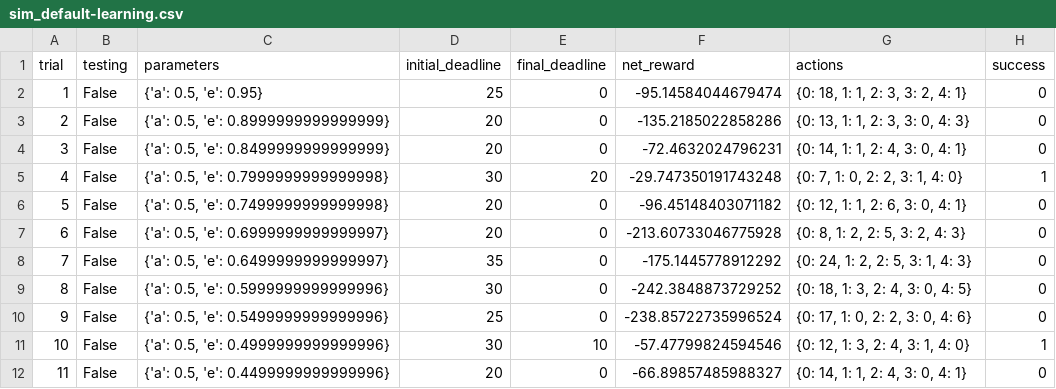
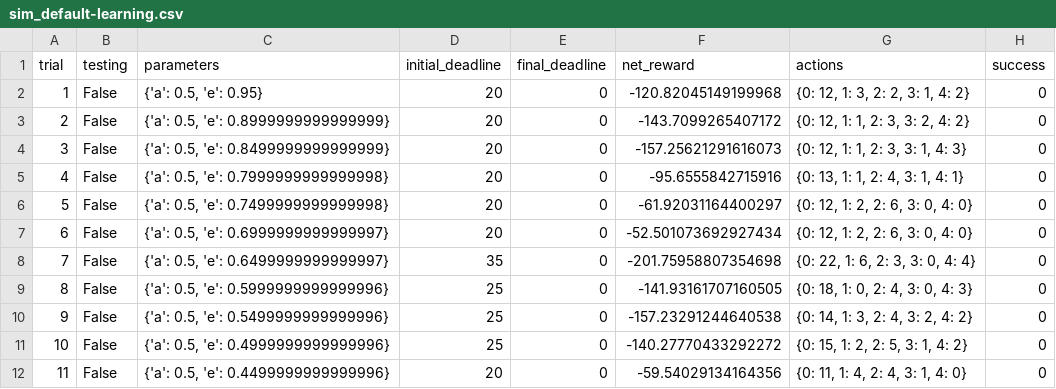
Before and after one commit to Alz-Android/ML, a CSV file: smartcab/smartcab/logs/sim_default-learning.csv, drawn as a sheet; only a part is shown; the diff covers the shown part only.

Commit message:
Q-learning added
Q-Learning - the csv for sim_improved learning has errors and can't be
plotted

```diff
--- a/smartcab/smartcab/logs/sim_default-learning.csv
+++ b/smartcab/smartcab/logs/sim_default-learning.csv
@@ -1,12 +1,12 @@
 trial,testing,parameters,initial_deadline,final_deadline,net_reward,actions,success
-1,False,"{'a': 0.5, 'e': 0.95}",25,0,-95.14584044679474,"{0: 18, 1: 1, 2: 3, 3: 2, 4: 1}",0
-2,False,"{'a': 0.5, 'e': 0.8999999999999999}",20,0,-135.2185022858286,"{0: 13, 1: 1, 2: 3, 3: 0, 4: 3}",0
-3,False,"{'a': 0.5, 'e': 0.8499999999999999}",20,0,-72.4632024796231,"{0: 14, 1: 1, 2: 4, 3: 0, 4: 1}",0
-4,False,"{'a': 0.5, 'e': 0.7999999999999998}",30,20,-29.747350191743248,"{0: 7, 1: 0, 2: 2, 3: 1, 4: 0}",1
-5,False,"{'a': 0.5, 'e': 0.7499999999999998}",20,0,-96.45148403071182,"{0: 12, 1: 1, 2: 6, 3: 0, 4: 1}",0
-6,False,"{'a': 0.5, 'e': 0.6999999999999997}",20,0,-213.60733046775928,"{0: 8, 1: 2, 2: 5, 3: 2, 4: 3}",0
-7,False,"{'a': 0.5, 'e': 0.6499999999999997}",35,0,-175.1445778912292,"{0: 24, 1: 2, 2: 5, 3: 1, 4: 3}",0
-8,False,"{'a': 0.5, 'e': 0.5999999999999996}",30,0,-242.3848873729252,"{0: 18, 1: 3, 2: 4, 3: 0, 4: 5}",0
-9,False,"{'a': 0.5, 'e': 0.5499999999999996}",25,0,-238.85722735996524,"{0: 17, 1: 0, 2: 2, 3: 0, 4: 6}",0
-10,False,"{'a': 0.5, 'e': 0.4999999999999996}",30,10,-57.47799824594546,"{0: 12, 1: 3, 2: 4, 3: 1, 4: 0}",1
-11,False,"{'a': 0.5, 'e': 0.4499999999999996}",20,0,-66.89857485988327,"{0: 14, 1: 1, 2: 4, 3: 0, 4: 1}",0
+1,False,"{'a': 0.5, 'e': 0.95}",20,0,-120.82045149199968,"{0: 12, 1: 3, 2: 2, 3: 1, 4: 2}",0
+2,False,"{'a': 0.5, 'e': 0.8999999999999999}",20,0,-143.7099265407172,"{0: 12, 1: 1, 2: 3, 3: 2, 4: 2}",0
+3,False,"{'a': 0.5, 'e': 0.8499999999999999}",20,0,-157.25621291616073,"{0: 12, 1: 1, 2: 3, 3: 1, 4: 3}",0
+4,False,"{'a': 0.5, 'e': 0.7999999999999998}",20,0,-95.6555842715916,"{0: 13, 1: 1, 2: 4, 3: 1, 4: 1}",0
+5,False,"{'a': 0.5, 'e': 0.7499999999999998}",20,0,-61.92031164400297,"{0: 12, 1: 2, 2: 6, 3: 0, 4: 0}",0
+6,False,"{'a': 0.5, 'e': 0.6999999999999997}",20,0,-52.501073692927434,"{0: 12, 1: 2, 2: 6, 3: 0, 4: 0}",0
+7,False,"{'a': 0.5, 'e': 0.6499999999999997}",35,0,-201.75958807354698,"{0: 22, 1: 6, 2: 3, 3: 0, 4: 4}",0
+8,False,"{'a': 0.5, 'e': 0.5999999999999996}",25,0,-141.93161707160505,"{0: 18, 1: 0, 2: 4, 3: 0, 4: 3}",0
+9,False,"{'a': 0.5, 'e': 0.5499999999999996}",25,0,-157.23291244640538,"{0: 14, 1: 3, 2: 4, 3: 2, 4: 2}",0
+10,False,"{'a': 0.5, 'e': 0.4999999999999996}",25,0,-140.27770433292272,"{0: 15, 1: 2, 2: 5, 3: 1, 4: 2}",0
+11,False,"{'a': 0.5, 'e': 0.4499999999999996}",20,0,-59.54029134164356,"{0: 11, 1: 4, 2: 4, 3: 1, 4: 0}",0
```
Also changed, not shown: 55 edited cells elsewhere in this file, 4 other files.
